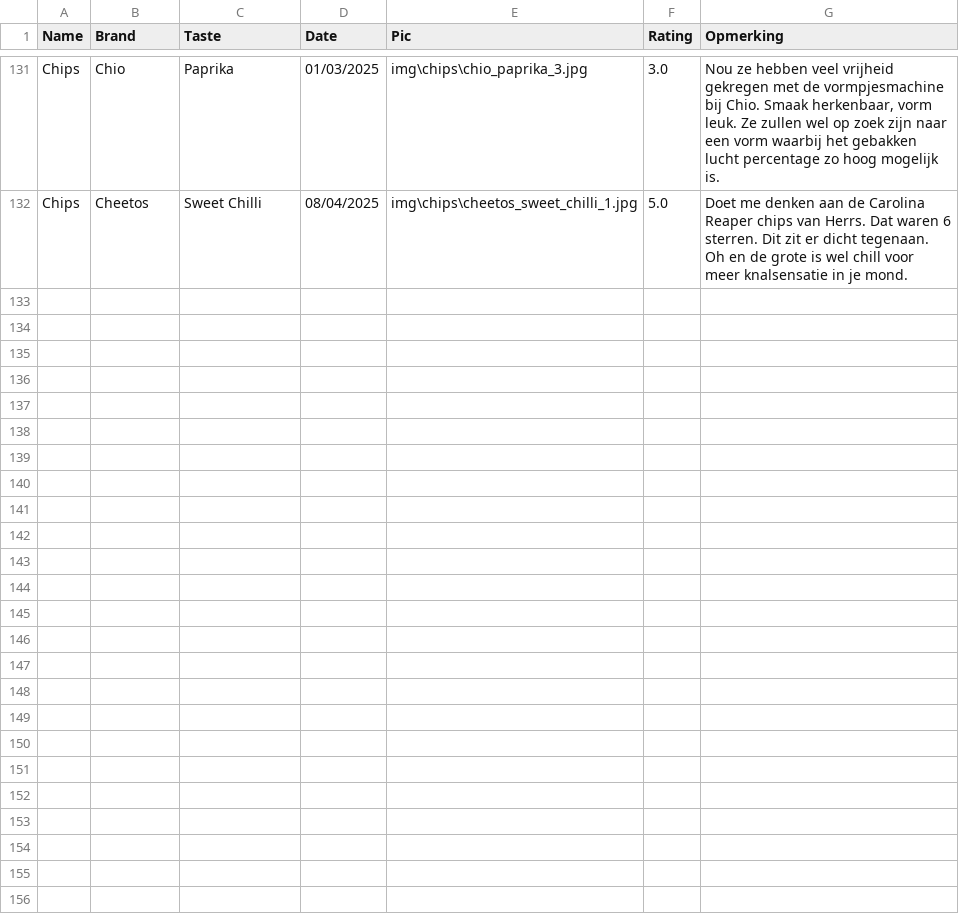
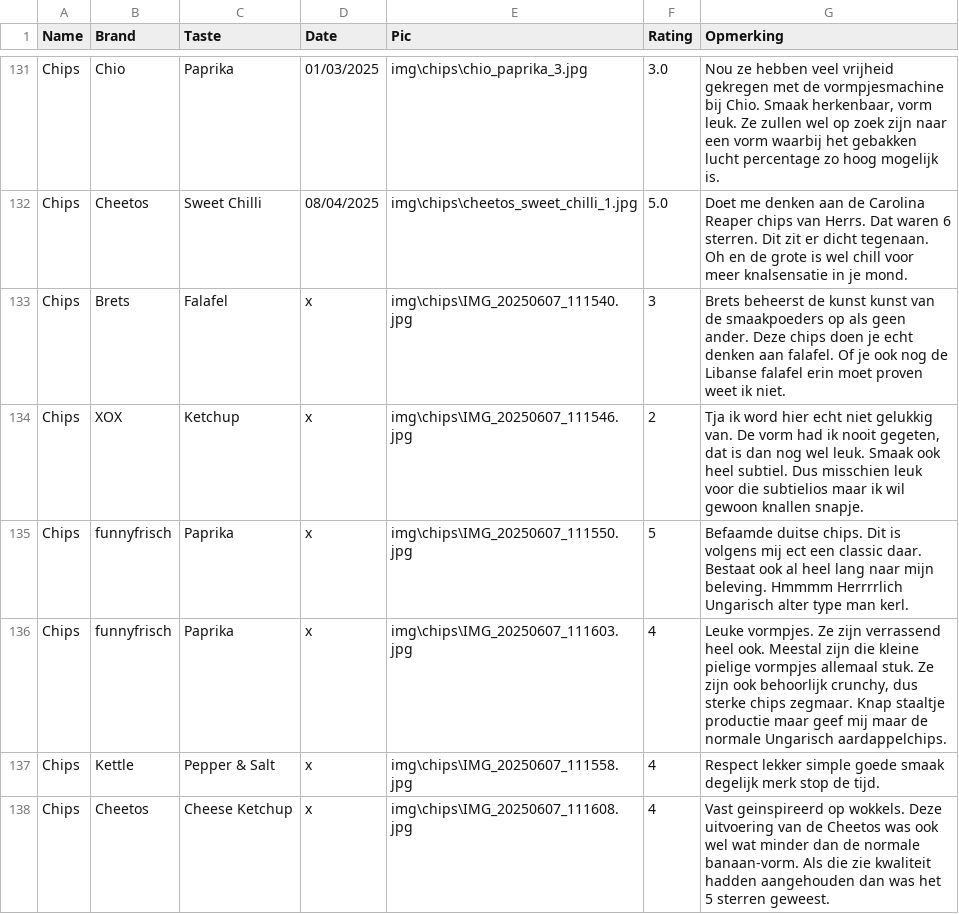
Before and after one commit to Thomasgerardu/static_thomasgerardu.github.io, a CSV file: chips.csv, drawn as a sheet; only a part is shown, gaps mark what is left out; the diff covers the shown part only; the diff names each change by its address in the sheet, - before the commit and + after, or states it on an @@ line.

```diff
--- a/chips.csv
+++ b/chips.csv
+row 133: Chips | Brets | Falafel | x | img\chips\IMG_20250607_111540.jpg | 3 | Brets beheerst de kunst kunst van de smaakpoeders op als geen ander. Deze chips doen je echt denken aan falafel. Of je ook nog de Libanse falafel erin moet proven weet ik niet.
+row 134: Chips | XOX | Ketchup | x | img\chips\IMG_20250607_111546.jpg | 2 | Tja ik word hier echt niet gelukkig van. De vorm had ik nooit gegeten, dat is dan nog wel leuk. Smaak ook heel subtiel. Dus misschien leuk voor die subtielios maar ik wil gewoon knallen snapje.
+row 135: Chips | funnyfrisch | Paprika | x | img\chips\IMG_20250607_111550.jpg | 5 | Befaamde duitse chips. Dit is volgens mij ect een classic daar. Bestaat ook al heel lang naar mijn beleving. Hmmmm Herrrrlich Ungarisch alter type man kerl.
+row 136: Chips | funnyfrisch | Paprika | x | img\chips\IMG_20250607_111603.jpg | 4 | Leuke vormpjes. Ze zijn verrassend heel ook. Meestal zijn die kleine pielige vormpjes allemaal stuk. Ze zijn ook behoorlijk crunchy, dus sterke chips zegmaar. Knap staaltje productie maar geef mij maar de normale Ungarisch aardappelchips.
+row 137: Chips | Kettle | Pepper & Salt | x | img\chips\IMG_20250607_111558.jpg | 4 | Respect lekker simple goede smaak degelijk merk stop de tijd.
+row 138: Chips | Cheetos | Cheese Ketchup | x | img\chips\IMG_20250607_111608.jpg | 4 | Vast geinspireerd op wokkels. Deze uitvoering van de Cheetos was ook wel wat minder dan de normale banaan-vorm. Als die zie kwaliteit hadden aangehouden dan was het 5 sterren geweest.
```
Also changed, not shown: 6 added rows and 1 edited cell elsewhere in this file, 13 other files.
